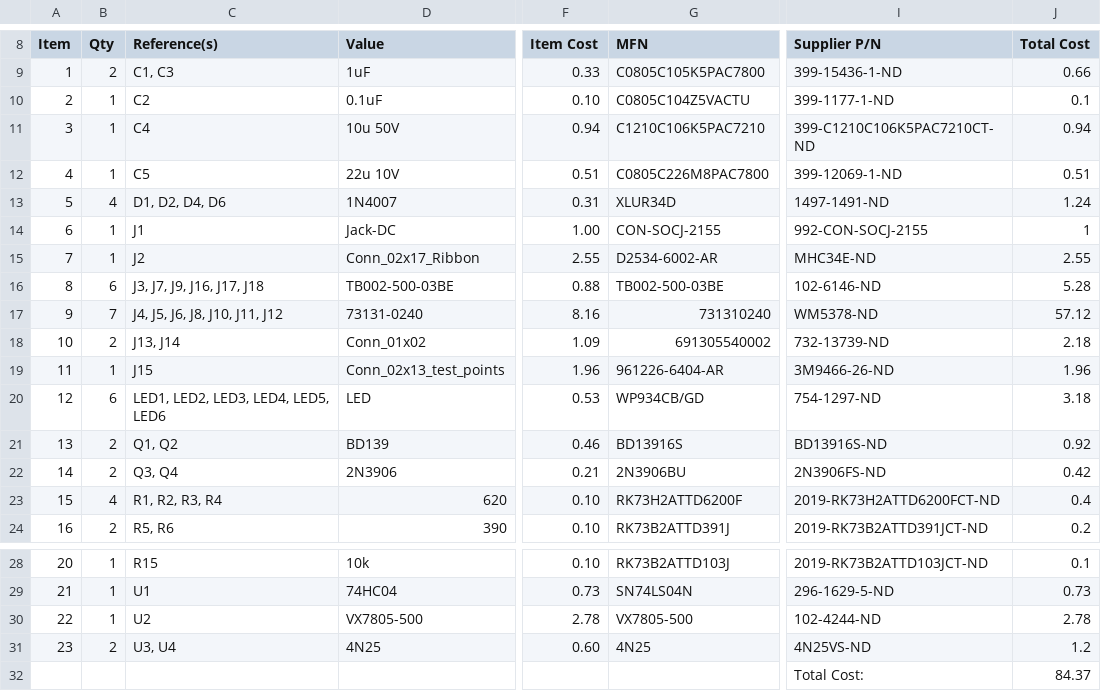
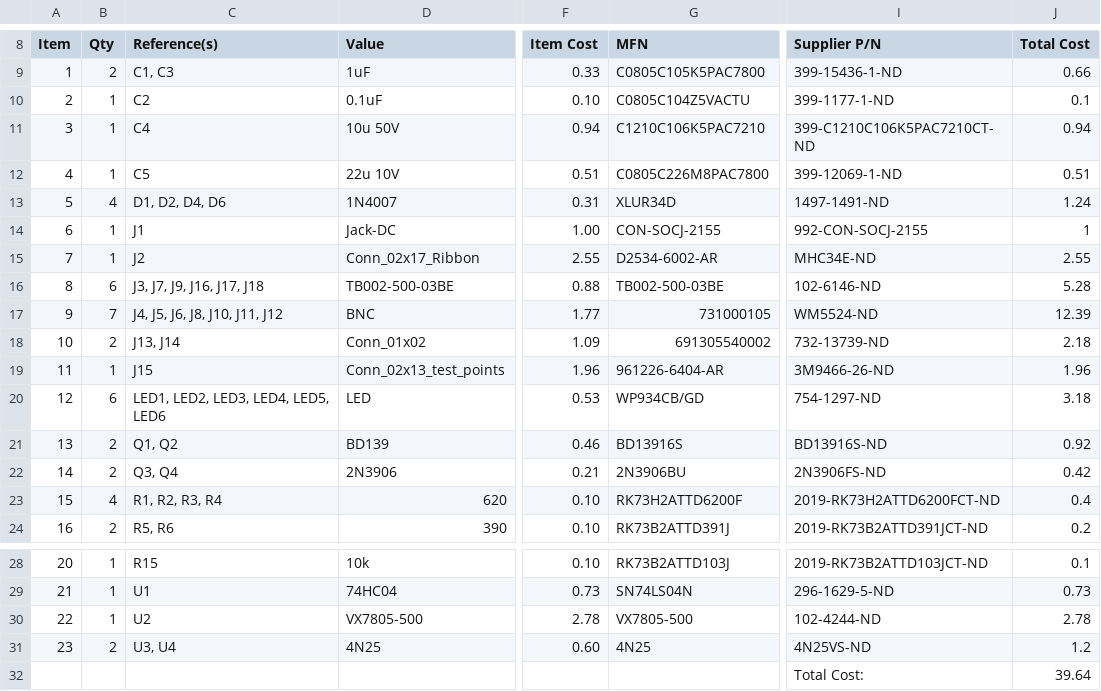
Before and after one commit to KremerMichael/chen-lab-PCB, a CSV file: BoM/cage-board_RevB.csv, drawn as a sheet; only a part is shown, gaps mark what is left out; the diff names each change by its address in the sheet, - before the commit and + after, or states it on an @@ line.

```diff
--- a/BoM/cage-board_RevB.csv
+++ b/BoM/cage-board_RevB.csv
-D17 (Value): 73131-0240
+D17 (Value): BNC
-F17 (Item Cost): 8.16
+F17 (Item Cost): 1.77
-G17 (MFN): 731310240
+G17 (MFN): 731000105
-I17 (Supplier P/N): WM5378-ND
+I17 (Supplier P/N): WM5524-ND
-J17 (Total Cost): 57.12
+J17 (Total Cost): 12.39
-J32 (Total Cost): 84.37
+J32 (Total Cost): 39.64
```
Also changed, not shown: 6 other files.
